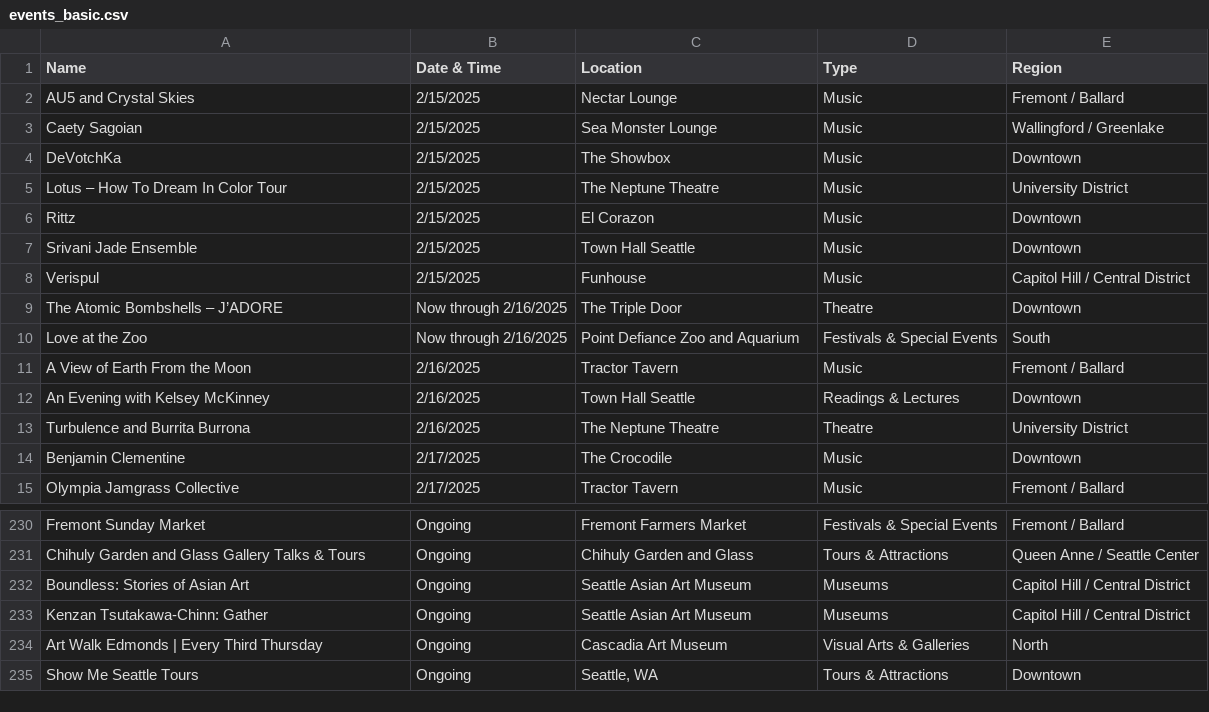
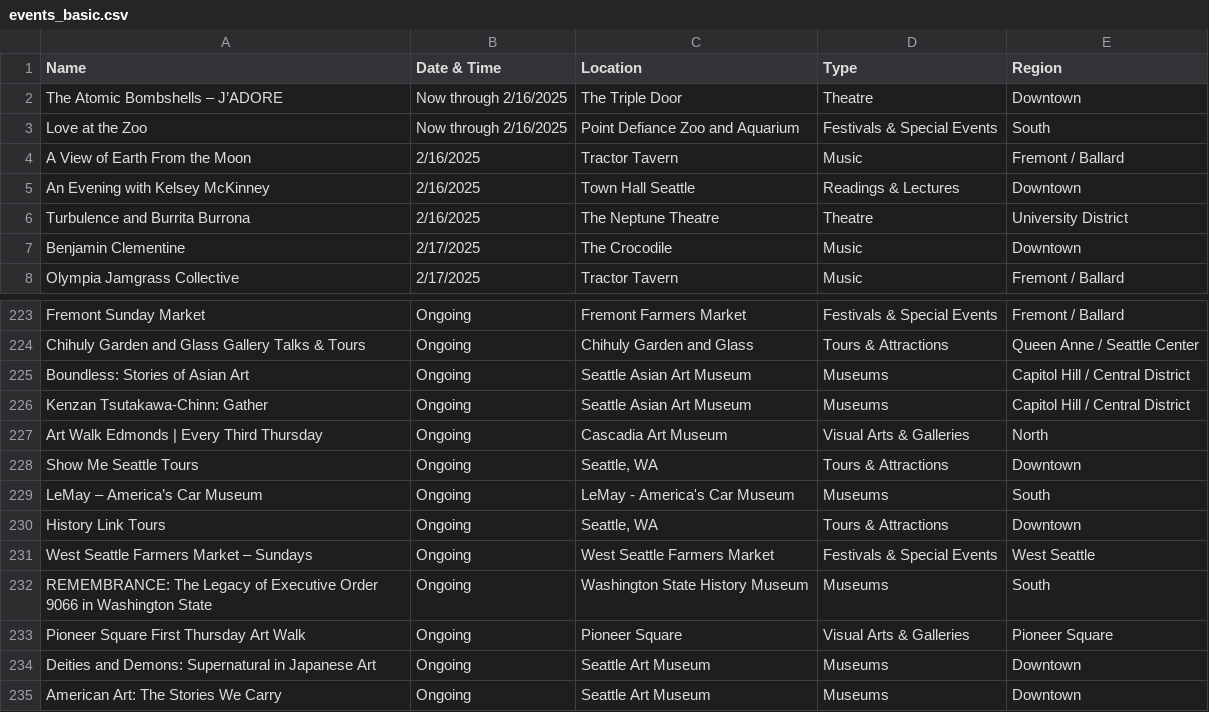
Before and after one commit to yeyfreya/TECHIN510_Lab4, a CSV file: events_basic.csv, drawn as a sheet; only a part is shown, gaps mark what is left out.

```diff
--- a/events_basic.csv
+++ b/events_basic.csv
@@ -1,9 +1,2 @@
 Name,Date & Time,Location,Type,Region
-AU5 and Crystal Skies,2/15/2025,Nectar Lounge,Music,Fremont / Ballard
-Caety Sagoian,2/15/2025,Sea Monster Lounge,Music,Wallingford / Greenlake
-DeVotchKa,2/15/2025,The Showbox,Music,Downtown
-Lotus – How To Dream In Color Tour,2/15/2025,The Neptune Theatre,Music,University District
-Rittz,2/15/2025,El Corazon,Music,Downtown
-Srivani Jade Ensemble,2/15/2025,Town Hall Seattle,Music,Downtown
-Verispul,2/15/2025,Funhouse,Music,Capitol Hill / Central District
 The Atomic Bombshells – J’ADORE,Now through 2/16/2025,The Triple Door,Theatre,Downtown
@@ -235 +228,8 @@ Art Walk Edmonds | Every Third Thursday,Ongoing,Cascadia Art Museum,Visual Arts
 Show Me Seattle Tours,Ongoing,"Seattle, WA",Tours & Attractions,Downtown
+LeMay – America’s Car Museum,Ongoing,LeMay - America's Car Museum,Museums,South
+History Link Tours,Ongoing,"Seattle, WA",Tours & Attractions,Downtown
+West Seattle Farmers Market – Sundays,Ongoing,West Seattle Farmers Market,Festivals & Special Events,West Seattle
+REMEMBRANCE: The Legacy of Executive Order 9066 in Washington State,Ongoing,Washington State History Museum,Museums,South
+Pioneer Square First Thursday Art Walk,Ongoing,Pioneer Square,Visual Arts & Galleries,Pioneer Square
+Deities and Demons: Supernatural in Japanese Art,Ongoing,Seattle Art Museum,Museums,Downtown
+American Art: The Stories We Carry,Ongoing,Seattle Art Museum,Museums,Downtown
```
Also changed, not shown: events.csv, events_latlon.csv.
